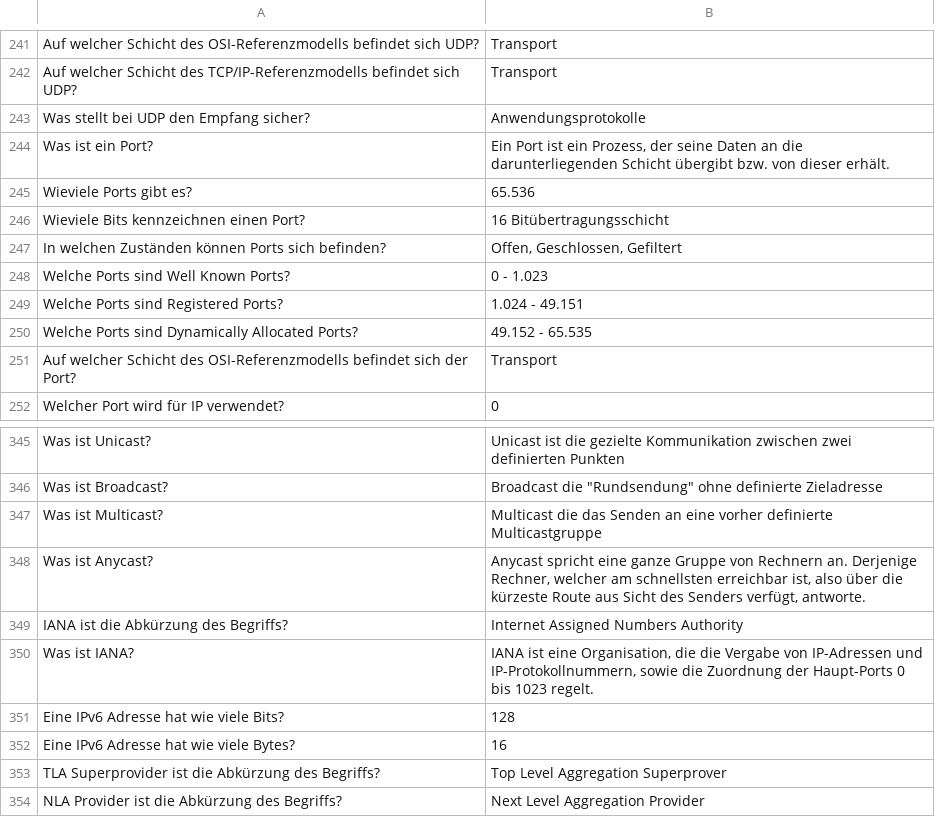
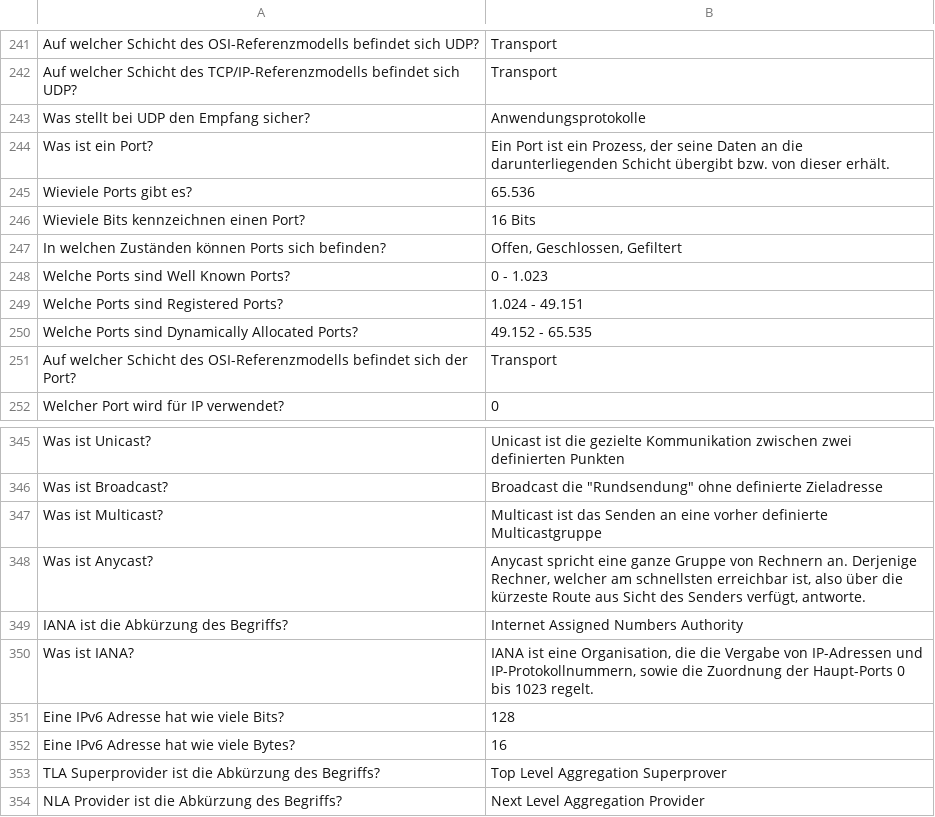
Before and after one commit to wbs-mw/anki-fi, a CSV file: csv/neint.csv, drawn as a sheet; only a part is shown, gaps mark what is left out; the diff covers the shown part only.

```diff
--- a/csv/neint.csv
+++ b/csv/neint.csv
@@ -245,3 +245,3 @@ Was ist ein Port?; Ein Port ist ein Prozess, der seine Daten an die darunterlieg
 Wieviele Ports gibt es?; 65.536
-Wieviele Bits kennzeichnen einen Port?; 16 Bitübertragungsschicht
+Wieviele Bits kennzeichnen einen Port?; 16 Bits
 In welchen Zuständen können Ports sich befinden?; Offen, Geschlossen, Gefiltert
@@ -346,3 +346,3 @@ Was ist Unicast?; Unicast ist die gezielte Kommunikation zwischen zwei definiert
 Was ist Broadcast?; Broadcast die "Rundsendung" ohne definierte Zieladresse
-Was ist Multicast?; Multicast die das Senden an eine vorher definierte Multicastgruppe
+Was ist Multicast?; Multicast ist das Senden an eine vorher definierte Multicastgruppe
 Was ist Anycast?; Anycast spricht eine ganze Gruppe von Rechnern an. Derjenige Rechner, welcher am schnellsten erreichbar ist, also über die kürzeste Route aus Sicht des Senders verfügt, antworte.
```
Also changed, not shown: 5 edited cells elsewhere in this file.
